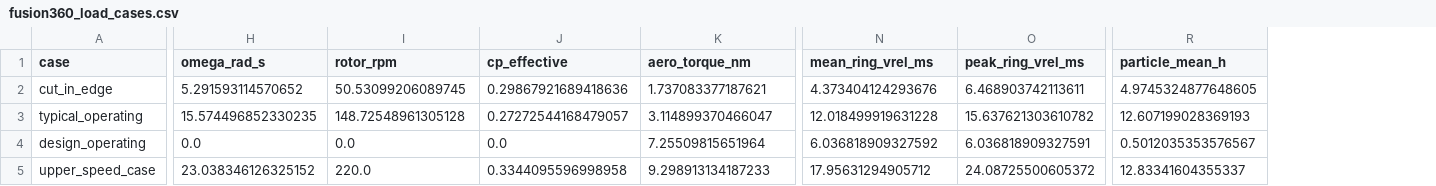
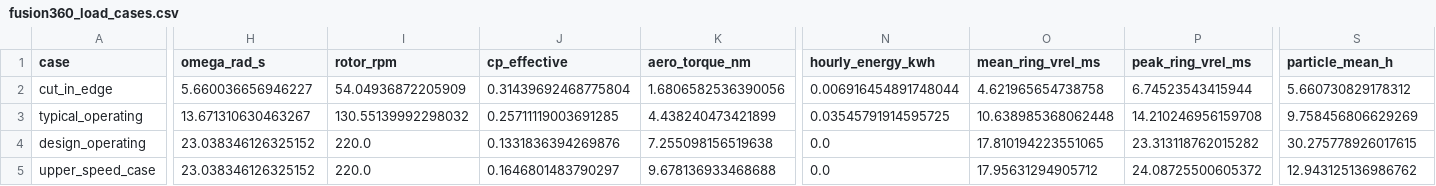
Before and after one commit to le-nicolas/software-in-the-loop-sil-vawt, a CSV file: design_benchmarks/fusion360_load_cases.csv, drawn as a sheet; only a part is shown, gaps mark what is left out; addresses are those after the commit; the diff covers the shown part only; the diff names each change by its address in the sheet, - before the commit and + after, or states it on an @@ line.

Commit message:
Correct SIL feedback and regenerate benchmarks

```diff
--- a/design_benchmarks/fusion360_load_cases.csv
+++ b/design_benchmarks/fusion360_load_cases.csv
+column N (hourly_energy_kwh), rows 2-5: 0.006916454891748044 | 0.03545791914595725 | 0.0 | 0.0
-H2 (omega_rad_s): 5.291593114570652
+H2 (omega_rad_s): 5.660036656946227
-I2 (rotor_rpm): 50.53099206089745
+I2 (rotor_rpm): 54.04936872205909
-J2 (cp_effective): 0.29867921689418636
+J2 (cp_effective): 0.31439692468775804
-K2 (aero_torque_nm): 1.737083377187621
+K2 (aero_torque_nm): 1.6806582536390056
-O2 (mean_ring_vrel_ms): 4.373404124293676
+O2 (mean_ring_vrel_ms): 4.621965654738758
-P2 (peak_ring_vrel_ms): 6.468903742113611
+P2 (peak_ring_vrel_ms): 6.74523543415944
-S2 (particle_mean_h): 4.9745324877648605
+S2 (particle_mean_h): 5.660730829178312
-H3 (omega_rad_s): 15.574496852330235
+H3 (omega_rad_s): 13.671310630463267
-I3 (rotor_rpm): 148.72548961305128
+I3 (rotor_rpm): 130.55139992298032
-J3 (cp_effective): 0.27272544168479057
+J3 (cp_effective): 0.25711119003691285
-K3 (aero_torque_nm): 3.114899370466047
+K3 (aero_torque_nm): 4.438240473421899
-O3 (mean_ring_vrel_ms): 12.018499919631228
+O3 (mean_ring_vrel_ms): 10.638985368062448
-P3 (peak_ring_vrel_ms): 15.637621303610782
+P3 (peak_ring_vrel_ms): 14.210246956159708
-S3 (particle_mean_h): 12.607199028369193
+S3 (particle_mean_h): 9.758456806629269
-H4 (omega_rad_s): 0.0
+H4 (omega_rad_s): 23.038346126325152
-I4 (rotor_rpm): 0.0
+I4 (rotor_rpm): 220.0
-J4 (cp_effective): 0.0
+J4 (cp_effective): 0.1331836394269876
-K4 (aero_torque_nm): 7.25509815651964
+K4 (aero_torque_nm): 7.255098156519638
-O4 (mean_ring_vrel_ms): 6.036818909327592
+O4 (mean_ring_vrel_ms): 17.810194223551065
-P4 (peak_ring_vrel_ms): 6.036818909327591
+P4 (peak_ring_vrel_ms): 23.313118762015282
-S4 (particle_mean_h): 0.5012035353576567
+S4 (particle_mean_h): 30.275778926017615
-J5 (cp_effective): 0.3344095596998958
+J5 (cp_effective): 0.1646801483790297
-K5 (aero_torque_nm): 9.298913134187233
+K5 (aero_torque_nm): 9.678136933468688
-S5 (particle_mean_h): 12.83341604355337
+S5 (particle_mean_h): 12.943125136986762
```
Also changed, not shown: 7 edited cells elsewhere in this file, design_benchmarks/fusion360_design_parameters.csv, matlab_design_outputs/matlab_foundation_load_cases.csv, 18 other files.
